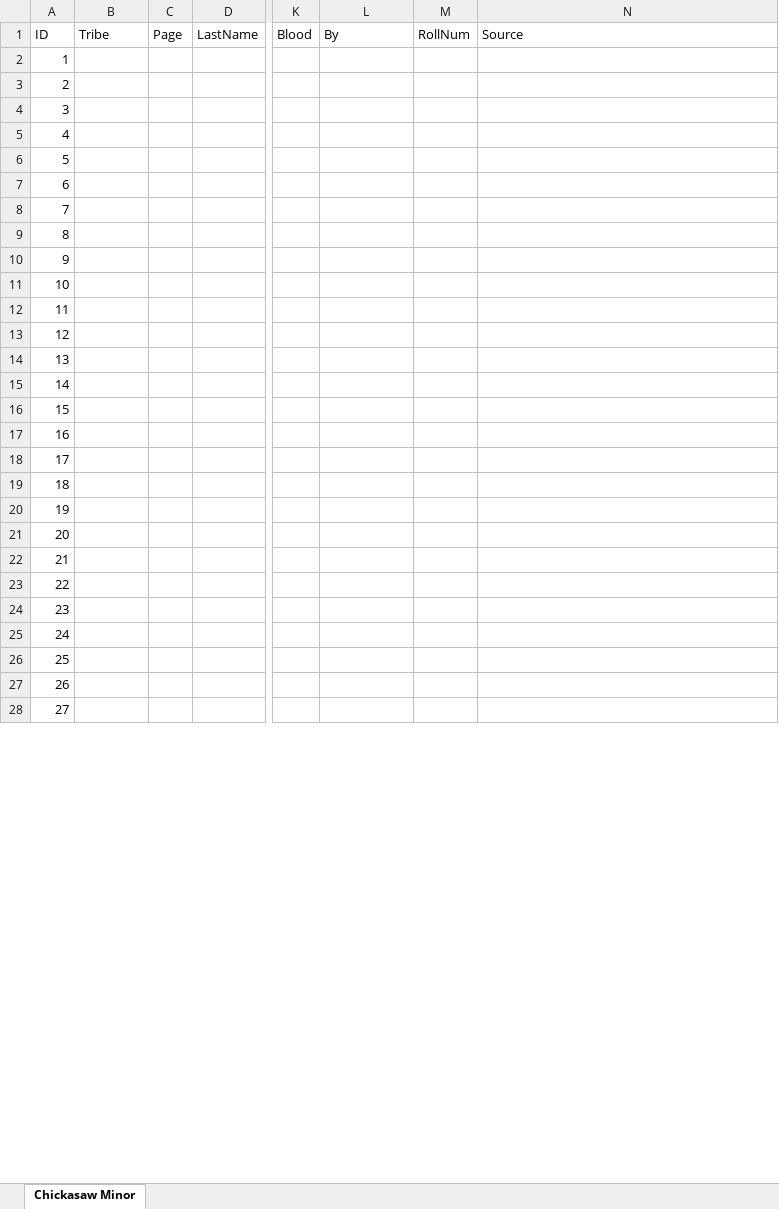
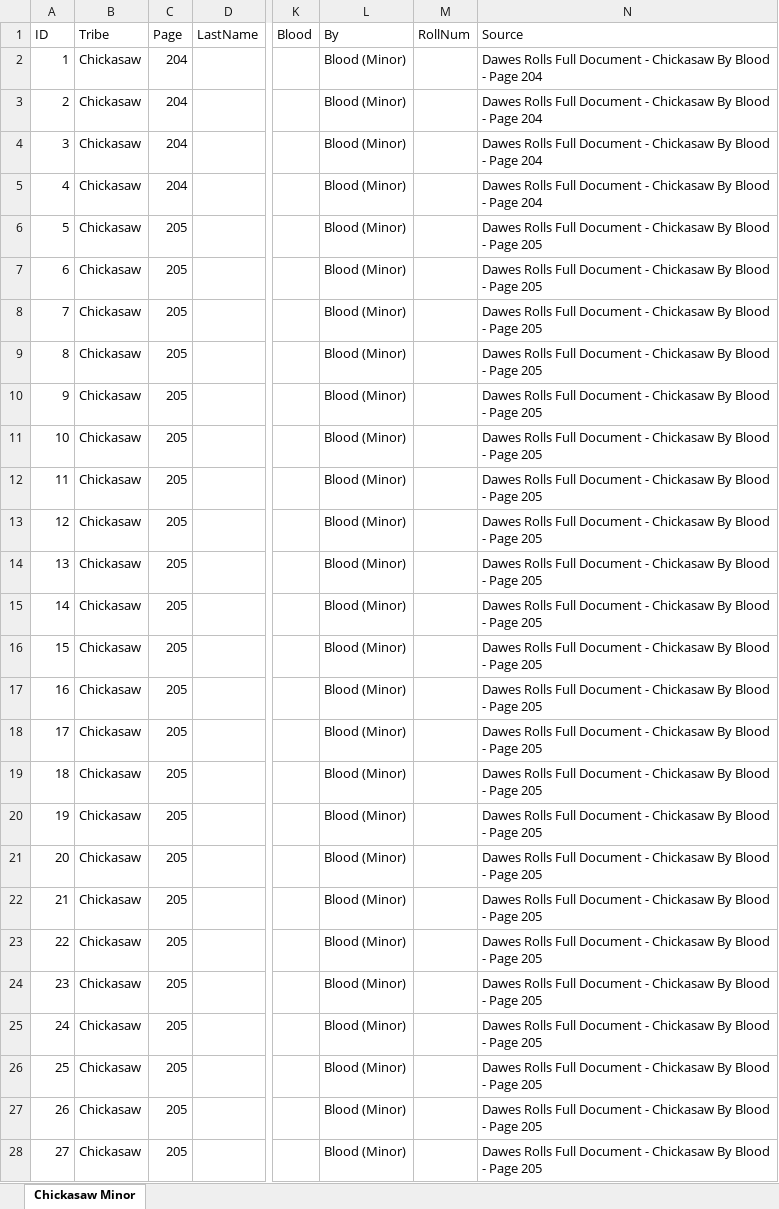
Before and after one commit to DeeRice/MySoftware, an Excel workbook: DawesRollsViewer/Dawes Rolls One Document/Chickasaw/Chickasaw Minor.xlsx, sheet Chickasaw Minor, drawn as a sheet; only a part is shown, gaps mark what is left out; values as stored, in another font and other column widths than the file's, no borders; the diff covers the shown part only; the diff names each change by its address in the sheet, - before the commit and + after, or states it on an @@ line.

```diff
--- a/DawesRollsViewer/Dawes Rolls One Document/Chickasaw/Chickasaw Minor.xlsx (sheet Chickasaw Minor)
+++ b/DawesRollsViewer/Dawes Rolls One Document/Chickasaw/Chickasaw Minor.xlsx (sheet Chickasaw Minor)
-B2:B28 (Tribe): (empty)
+B2:B28 (Tribe): Chickasaw
-C2:C5 (Page): (empty)
+C2:C5 (Page): 204
-L2:L28 (By): (empty)
+L2:L28 (By): Blood (Minor)
-N2:N5 (Source): (empty)
+N2:N5 (Source): Dawes Rolls Full Document - Chickasaw By Blood - Page 204
-C6:C28 (Page): (empty)
+C6:C28 (Page): 205
-N6:N28 (Source): (empty)
+N6:N28 (Source): Dawes Rolls Full Document - Chickasaw By Blood - Page 205
```
Also changed, not shown: 1216 edited cells elsewhere in this sheet, DawesRollsViewer/Dawes Rolls One Document/Chickasaw/Chickasaw By Blood.xlsx, DawesRollsViewer/Dawes Rolls One Document/Chickasaw/Chickasaw By Marriage.xlsx, 2 other files.
